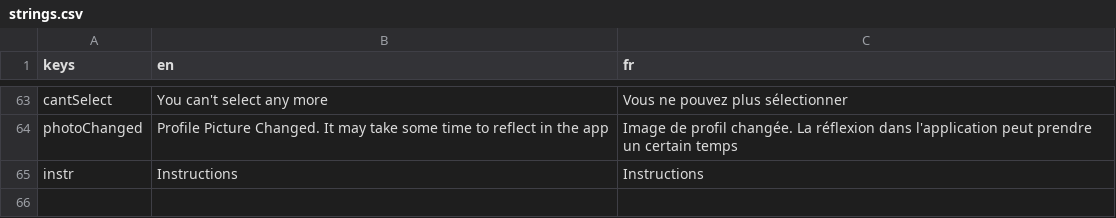
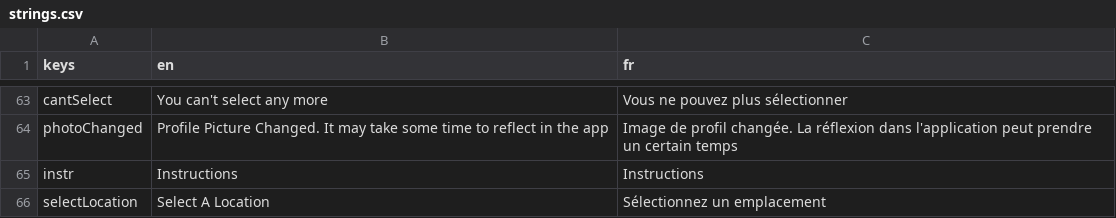
Before and after one commit to 17martix/zilliken, a CSV file: strings.csv, drawn as a sheet; only a part is shown, gaps mark what is left out.

Commit message:
started adding location

```diff
--- a/strings.csv
+++ b/strings.csv
@@ -65 +65,2 @@ photoChanged,Profile Picture Changed. It may take some time to reflect in the ap
 instr,Instructions,Instructions
+selectLocation,Select A Location,Sélectionnez un emplacement
```
Also changed, not shown: 10 other files.
